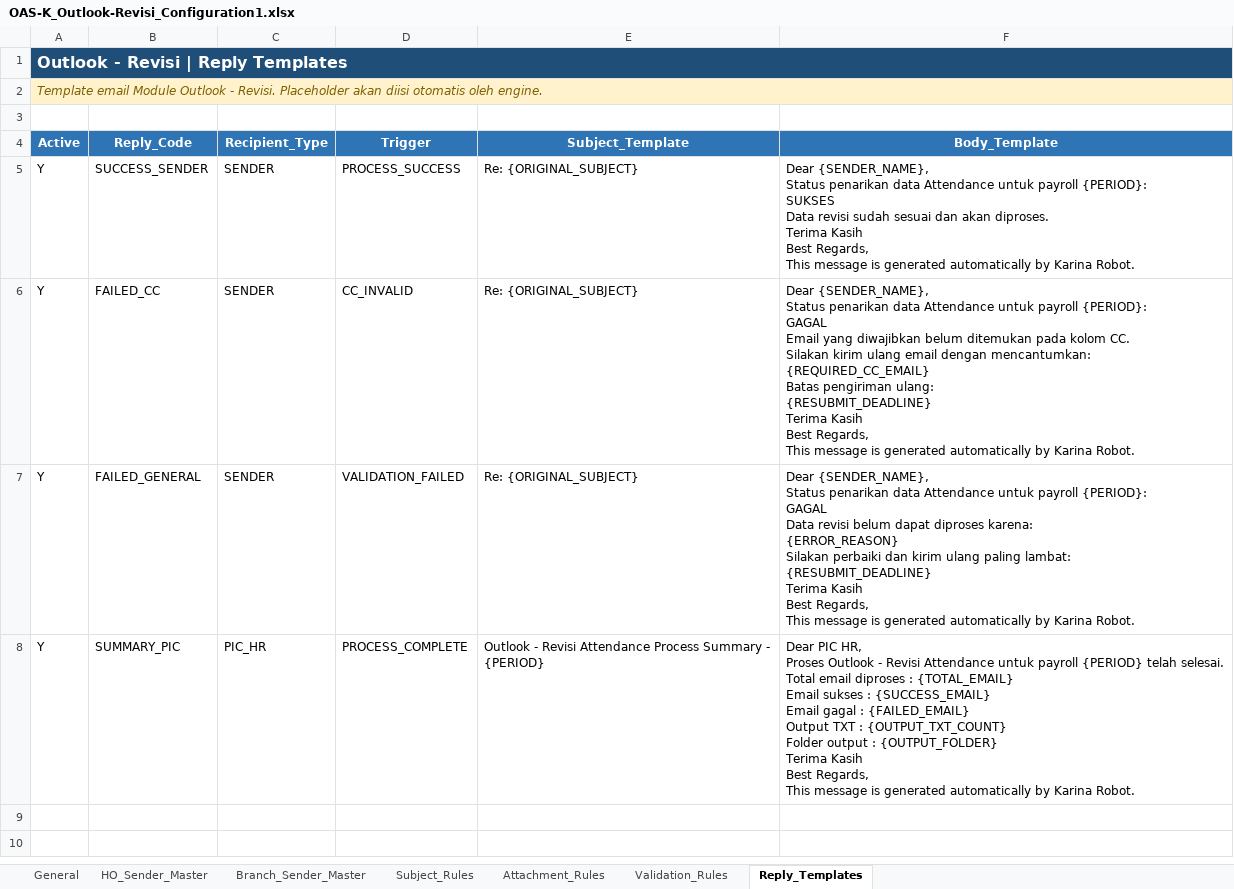
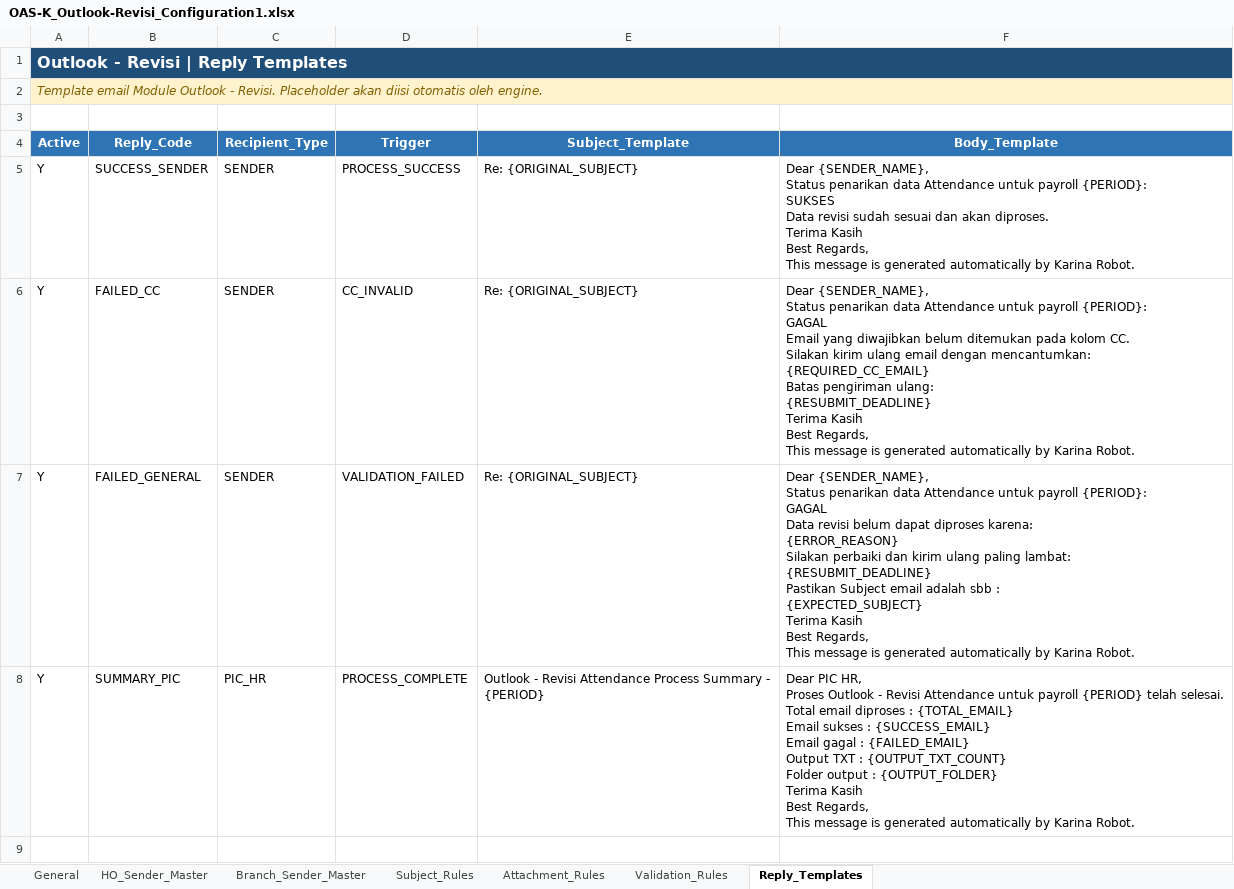
Before and after one commit to zullkarnain15/office-automation-suite-karina, an Excel workbook: config/outlook/OAS-K_Outlook-Revisi_Configuration1.xlsx, sheet Reply_Templates, drawn as a sheet; only a part is shown; the shorter side is filled out with more unchanged rows; values as stored, in another font and other column widths than the file's, no borders; ↵ is a line break in a cell; the diff names each change by its address in the sheet, - before the commit and + after, or states it on an @@ line.

```diff
--- a/config/outlook/OAS-K_Outlook-Revisi_Configuration1.xlsx (sheet Reply_Templates)
+++ b/config/outlook/OAS-K_Outlook-Revisi_Configuration1.xlsx (sheet Reply_Templates)
-F7 (Body_Template): …lambat: ↵ {RESUBMIT_DEADLINE} ↵ Terima Kasih…
+F7 (Body_Template): …lambat: ↵ {RESUBMIT_DEADLINE} ↵ Pastikan Subject email adalah sbb : ↵ {EXPECTED_SUBJECT} ↵ Terima Kasih…
```
Also changed, not shown: config/outlook/OAS-K_Outlook-Revisi_Configuration.xlsx, 37 other files.
